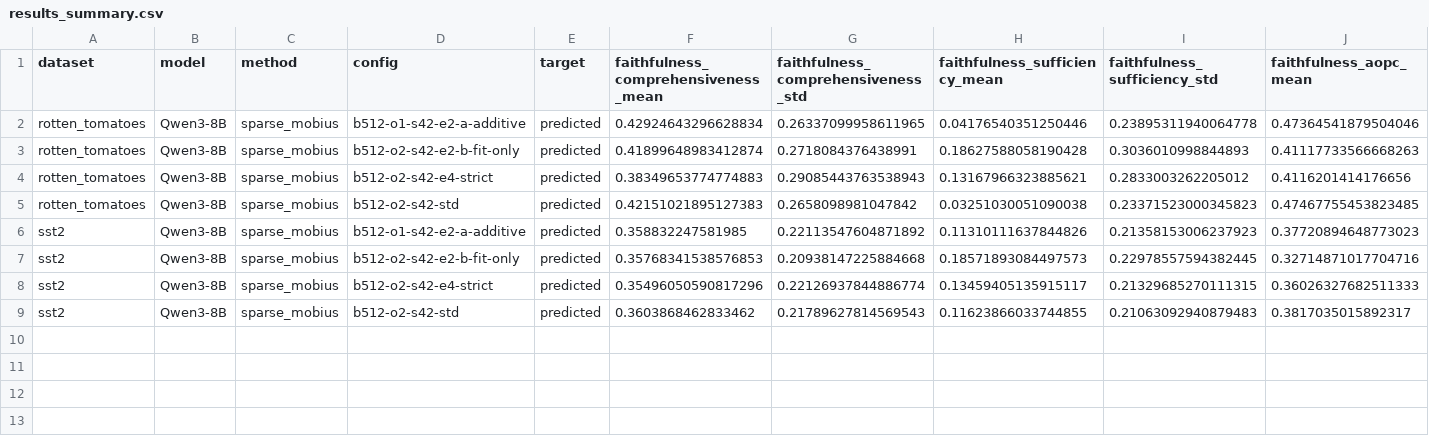
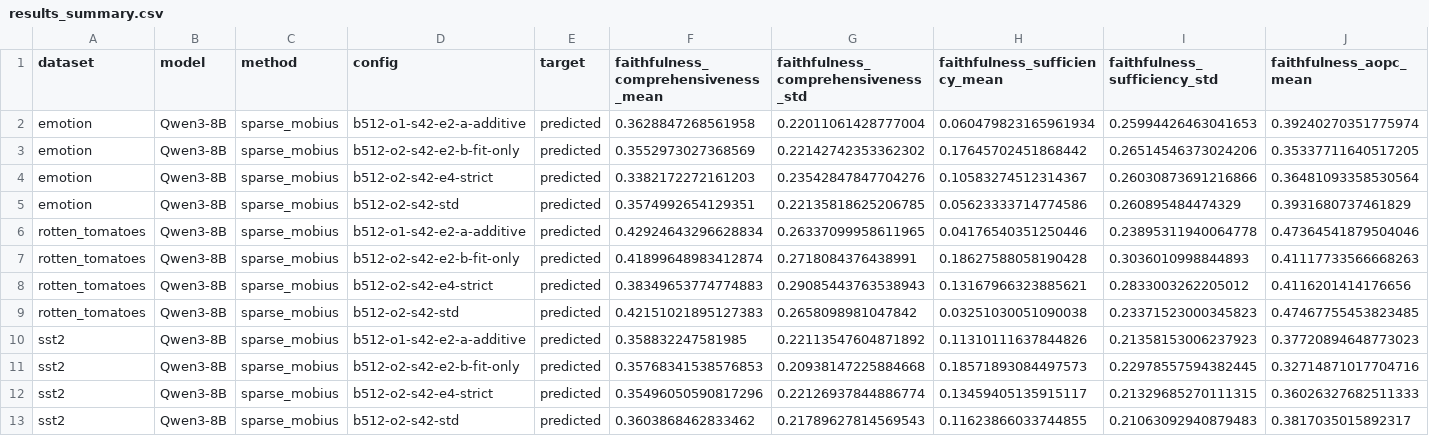
Before and after one commit to leolovesricecake/LIMA-copy, a CSV file: results/mobius/results_summary.csv, drawn as a sheet; only a part is shown; rows hold the shown columns only; the diff names each change by its address in the sheet, - before the commit and + after, or states it on an @@ line.

Commit message:
20260730 update emotion result and some inseq-sst2 results

```diff
--- a/results/mobius/results_summary.csv
+++ b/results/mobius/results_summary.csv
+row 2: emotion | Qwen3-8B | sparse_mobius | b512-o1-s42-e2-a-additive | predicted | 0.3628847268561958 | 0.22011061428777004 | 0.060479823165961934 | 0.25994426463041653 | 0.39240270351775974
+row 3: emotion | Qwen3-8B | sparse_mobius | b512-o2-s42-e2-b-fit-only | predicted | 0.3552973027368569 | 0.22142742353362302 | 0.17645702451868442 | 0.26514546373024206 | 0.35337711640517205
+row 4: emotion | Qwen3-8B | sparse_mobius | b512-o2-s42-e4-strict | predicted | 0.3382172272161203 | 0.23542847847704276 | 0.10583274512314367 | 0.26030873691216866 | 0.36481093358530564
+row 5: emotion | Qwen3-8B | sparse_mobius | b512-o2-s42-std | predicted | 0.3574992654129351 | 0.22135818625206785 | 0.05623333714774586 | 0.260895484474329 | 0.3931680737461829
```
Also changed, not shown: 31 other files.
